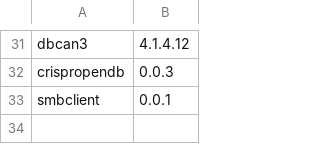
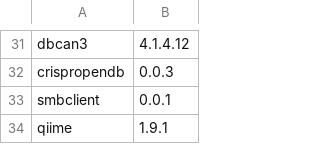
Before and after one commit to vdblab/dockerfiles, a CSV file: build_manifest.csv, drawn as a sheet; only a part is shown, gaps mark what is left out.

Commit message:
add qiime env, attempt 1

```diff
--- a/build_manifest.csv
+++ b/build_manifest.csv
@@ -33 +33,2 @@ crispropendb,0.0.3
 smbclient,0.0.1
+qiime,1.9.1
```
Also changed, not shown: 1 other file.
